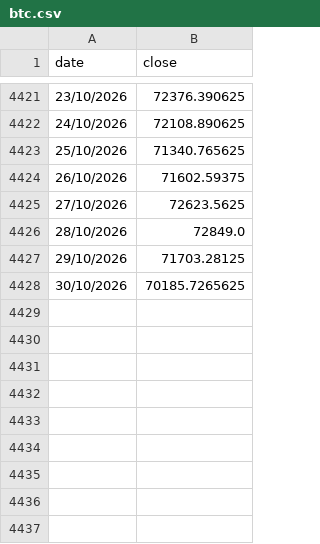
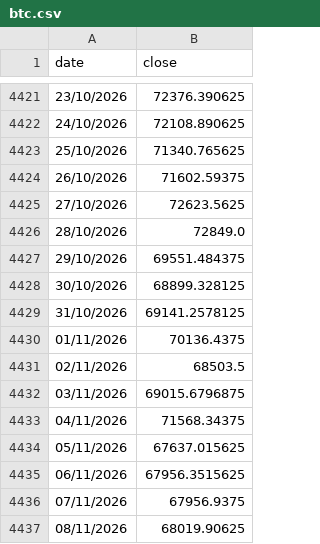
Before and after one commit to gvisentin-beep/pigro-gloob, a CSV file: data/btc.csv, drawn as a sheet; only a part is shown, gaps mark what is left out.

```diff
--- a/data/btc.csv
+++ b/data/btc.csv
@@ -4426,3 +4426,12 @@ date;close
 28/10/2026;72849.0
-29/10/2026;71703.28125
-30/10/2026;70185.7265625
+29/10/2026;69551.484375
+30/10/2026;68899.328125
+31/10/2026;69141.2578125
+01/11/2026;70136.4375
+02/11/2026;68503.5
+03/11/2026;69015.6796875
+04/11/2026;71568.34375
+05/11/2026;67637.015625
+06/11/2026;67956.3515625
+07/11/2026;67956.9375
+08/11/2026;68019.90625
```
Also changed, not shown: data/ls80.csv, data/mib.csv, 9 other files.
